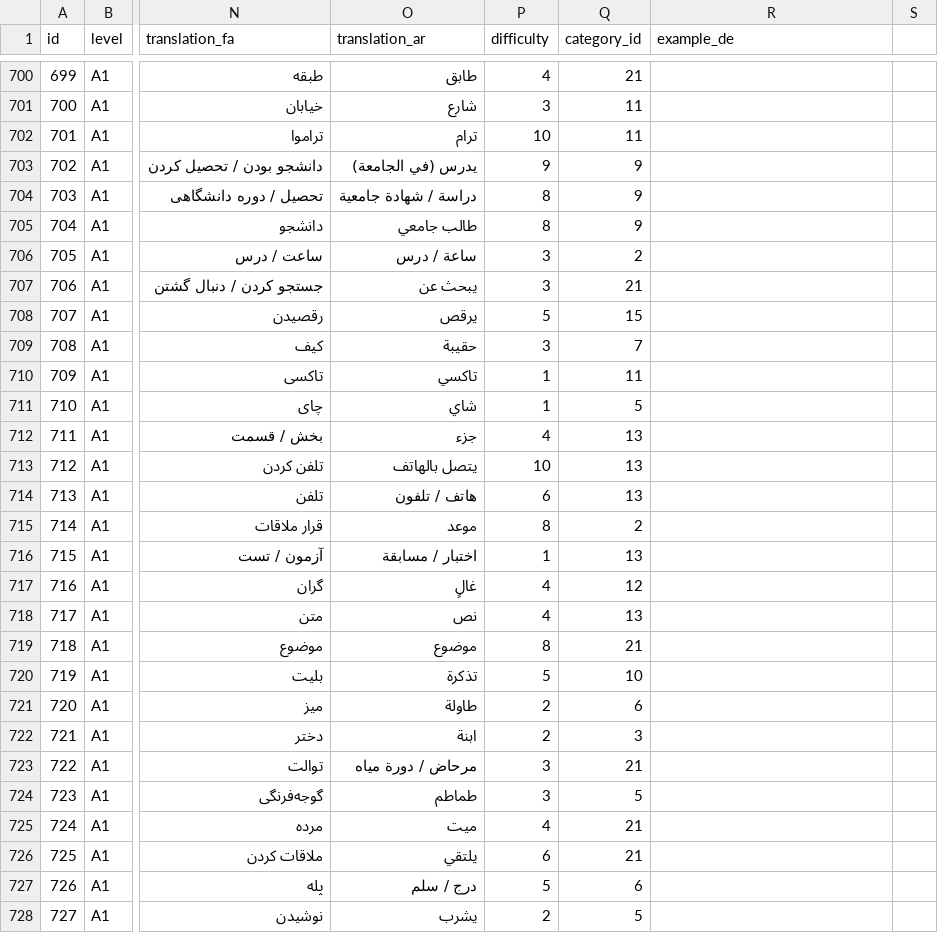
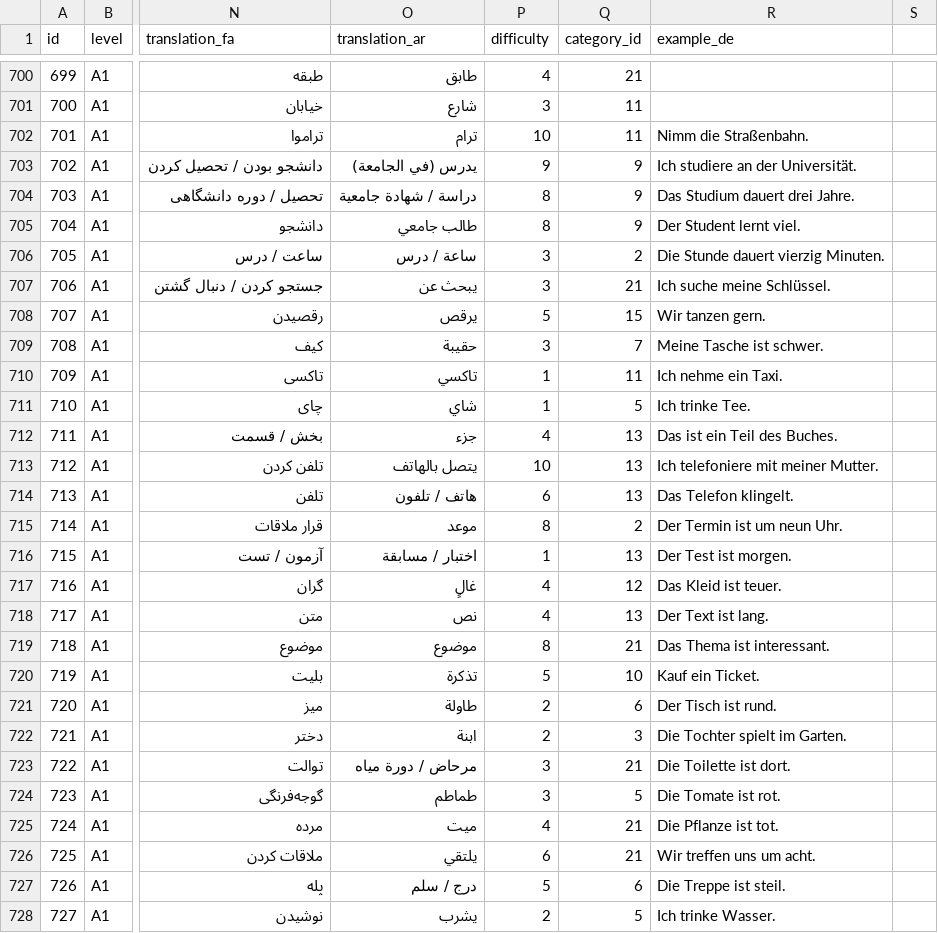
Before and after one commit to mehrashojjat/deutsch-lernen, a CSV file: word_data/quiz_csv/a1.csv, drawn as a sheet; only a part is shown, gaps mark what is left out; the diff covers the shown part only; the diff names each change by its address in the sheet, - before the commit and + after, or states it on an @@ line.

Commit message:
add german example batch 4

```diff
--- a/word_data/quiz_csv/a1.csv
+++ b/word_data/quiz_csv/a1.csv
-R702 (example_de): (empty)
+R702 (example_de): Nimm die Straßenbahn.
-R703 (example_de): (empty)
+R703 (example_de): Ich studiere an der Universität.
-R704 (example_de): (empty)
+R704 (example_de): Das Studium dauert drei Jahre.
-R705 (example_de): (empty)
+R705 (example_de): Der Student lernt viel.
-R706 (example_de): (empty)
+R706 (example_de): Die Stunde dauert vierzig Minuten.
-R707 (example_de): (empty)
+R707 (example_de): Ich suche meine Schlüssel.
-R708 (example_de): (empty)
+R708 (example_de): Wir tanzen gern.
-R709 (example_de): (empty)
+R709 (example_de): Meine Tasche ist schwer.
-R710 (example_de): (empty)
+R710 (example_de): Ich nehme ein Taxi.
-R711 (example_de): (empty)
+R711 (example_de): Ich trinke Tee.
-R712 (example_de): (empty)
+R712 (example_de): Das ist ein Teil des Buches.
-R713 (example_de): (empty)
+R713 (example_de): Ich telefoniere mit meiner Mutter.
-R714 (example_de): (empty)
+R714 (example_de): Das Telefon klingelt.
-R715 (example_de): (empty)
+R715 (example_de): Der Termin ist um neun Uhr.
-R716 (example_de): (empty)
+R716 (example_de): Der Test ist morgen.
-R717 (example_de): (empty)
+R717 (example_de): Das Kleid ist teuer.
-R718 (example_de): (empty)
+R718 (example_de): Der Text ist lang.
-R719 (example_de): (empty)
+R719 (example_de): Das Thema ist interessant.
-R720 (example_de): (empty)
+R720 (example_de): Kauf ein Ticket.
-R721 (example_de): (empty)
+R721 (example_de): Der Tisch ist rund.
-R722 (example_de): (empty)
+R722 (example_de): Die Tochter spielt im Garten.
-R723 (example_de): (empty)
+R723 (example_de): Die Toilette ist dort.
-R724 (example_de): (empty)
+R724 (example_de): Die Tomate ist rot.
-R725 (example_de): (empty)
+R725 (example_de): Die Pflanze ist tot.
-R726 (example_de): (empty)
+R726 (example_de): Wir treffen uns um acht.
-R727 (example_de): (empty)
+R727 (example_de): Die Treppe ist steil.
-R728 (example_de): (empty)
+R728 (example_de): Ich trinke Wasser.
```
Also changed, not shown: 86 edited cells elsewhere in this file.
